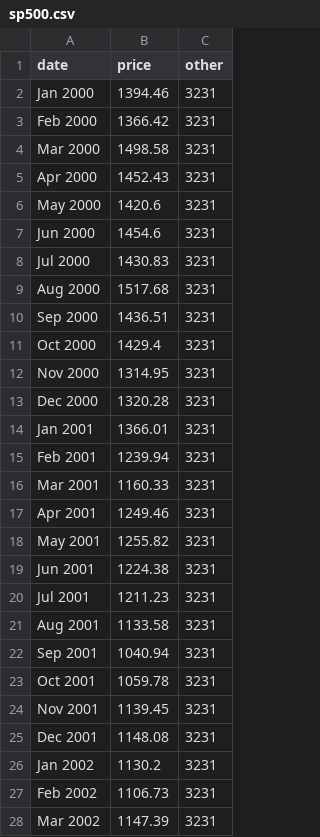
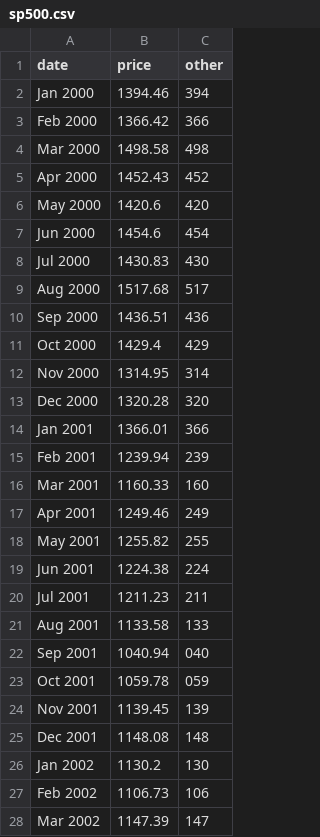
Before and after one commit to mhkeller/toast-and-tea, a CSV file: demo/data/sp500.csv, drawn as a sheet; only a part is shown; the diff covers the shown part only.

```diff
--- a/demo/data/sp500.csv
+++ b/demo/data/sp500.csv
@@ -1,28 +1,28 @@
 date,price,other
-Jan 2000,1394.46,3231
-Feb 2000,1366.42,3231
-Mar 2000,1498.58,3231
-Apr 2000,1452.43,3231
-May 2000,1420.6,3231
-Jun 2000,1454.6,3231
-Jul 2000,1430.83,3231
-Aug 2000,1517.68,3231
-Sep 2000,1436.51,3231
-Oct 2000,1429.4,3231
-Nov 2000,1314.95,3231
-Dec 2000,1320.28,3231
-Jan 2001,1366.01,3231
-Feb 2001,1239.94,3231
-Mar 2001,1160.33,3231
-Apr 2001,1249.46,3231
-May 2001,1255.82,3231
-Jun 2001,1224.38,3231
-Jul 2001,1211.23,3231
-Aug 2001,1133.58,3231
-Sep 2001,1040.94,3231
-Oct 2001,1059.78,3231
-Nov 2001,1139.45,3231
-Dec 2001,1148.08,3231
-Jan 2002,1130.2,3231
-Feb 2002,1106.73,3231
-Mar 2002,1147.39,3231
+Jan 2000,1394.46,394
+Feb 2000,1366.42,366
+Mar 2000,1498.58,498
+Apr 2000,1452.43,452
+May 2000,1420.6,420
+Jun 2000,1454.6,454
+Jul 2000,1430.83,430
+Aug 2000,1517.68,517
+Sep 2000,1436.51,436
+Oct 2000,1429.4,429
+Nov 2000,1314.95,314
+Dec 2000,1320.28,320
+Jan 2001,1366.01,366
+Feb 2001,1239.94,239
+Mar 2001,1160.33,160
+Apr 2001,1249.46,249
+May 2001,1255.82,255
+Jun 2001,1224.38,224
+Jul 2001,1211.23,211
+Aug 2001,1133.58,133
+Sep 2001,1040.94,040
+Oct 2001,1059.78,059
+Nov 2001,1139.45,139
+Dec 2001,1148.08,148
+Jan 2002,1130.2,130
+Feb 2002,1106.73,106
+Mar 2002,1147.39,147
```
Also changed, not shown: 96 edited cells elsewhere in this file, 4 other files.
